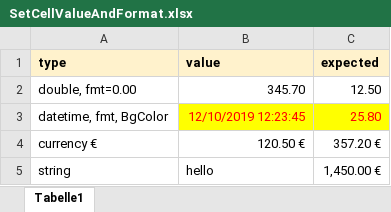
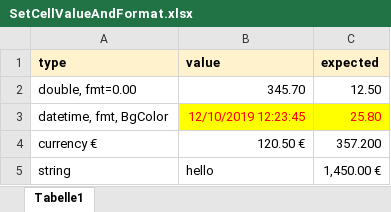
Before and after one commit to Pierlam/OpenExcelSdk, an Excel workbook: 2-Tests/OpenExcelSdk.Tests/10-Files/SetCellValueAndFormat.xlsx, sheet Tabelle1, drawn as a sheet; values as stored, in another font and other column widths than the file's, no borders; the diff names each change by its address in the sheet, - before the commit and + after, or states it on an @@ line.

```diff
--- a/2-Tests/OpenExcelSdk.Tests/10-Files/SetCellValueAndFormat.xlsx (sheet Tabelle1)
+++ b/2-Tests/OpenExcelSdk.Tests/10-Files/SetCellValueAndFormat.xlsx (sheet Tabelle1)
-C4 (expected): 357.20 €
+C4 (expected): 357.200
```
Also changed, not shown: 2-Tests/OpenExcelSdk.Tests/10-Files/SetCellValueDate.xlsx, 8 other files.
